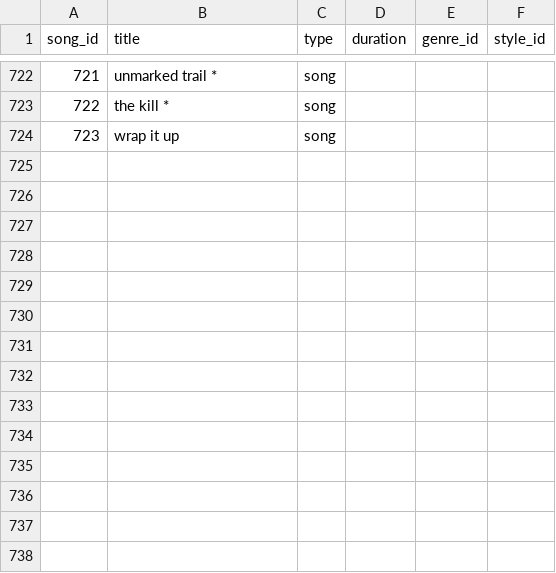
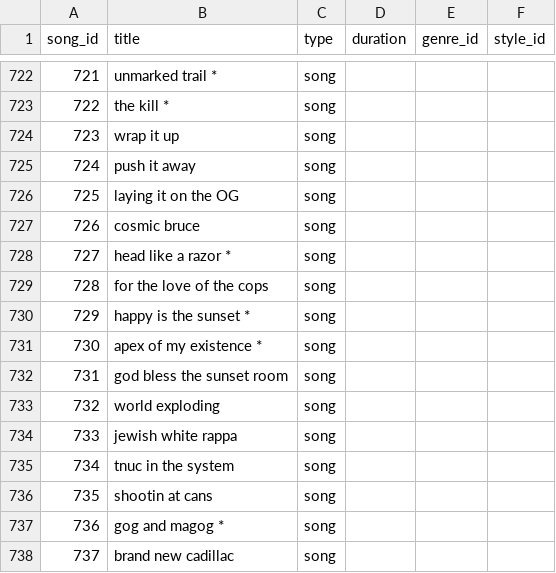
Before and after one commit to gighive/gighive, a CSV file: ansible/roles/docker/files/mysql/dbScripts/loadutilities/prepped_csvs/songs.csv, drawn as a sheet; only a part is shown, gaps mark what is left out.

```diff
--- a/ansible/roles/docker/files/mysql/dbScripts/loadutilities/prepped_csvs/songs.csv
+++ b/ansible/roles/docker/files/mysql/dbScripts/loadutilities/prepped_csvs/songs.csv
@@ -724 +724,15 @@ song_id,title,type,duration,genre_id,style_id
 723,wrap it up,song,,,
+724,push it away,song,,,
+725,laying it on the OG,song,,,
+726,cosmic bruce,song,,,
+727,head like a razor *,song,,,
+728,for the love of the cops,song,,,
+729,happy is the sunset *,song,,,
+730,apex of my existence *,song,,,
+731,god bless the sunset room,song,,,
+732,world exploding,song,,,
+733,jewish white rappa,song,,,
+734,tnuc in the system,song,,,
+735,shootin at cans,song,,,
+736,gog and magog *,song,,,
+737,brand new cadillac,song,,,
```
Also changed, not shown: ansible/roles/docker/files/mysql/dbScripts/loadutilities/prepped_csvs/database_augmented.csv, ansible/roles/docker/files/mysql/dbScripts/loadutilities/prepped_csvs/files.csv, 18 other files.
